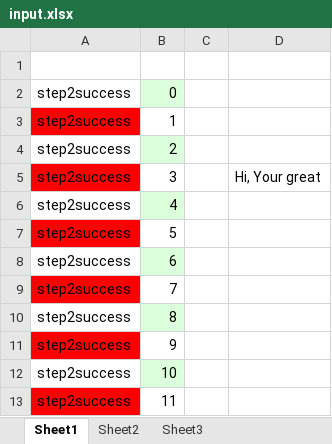
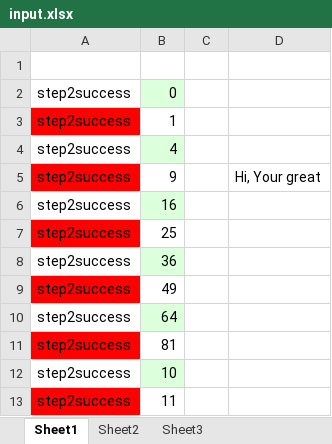
Before and after one commit to ankitk29kothari/Step2success, an Excel workbook: Pandas/write/input.xlsx, sheet Sheet1, drawn as a sheet; only a part is shown; values as stored, in another font and other column widths than the file's, no borders; removed rows and columns are numbered as before the commit, all else as after; the diff names each change by its address in the sheet, - before the commit and + after, or states it on an @@ line.

```diff
--- a/Pandas/write/input.xlsx (sheet Sheet1)
+++ b/Pandas/write/input.xlsx (sheet Sheet1)
-row 4: step2success | 2
-row 5: step2success | 3 |  | Hi, Your great
+row 5: step2success | 9 |  | Hi, Your great
-A6 fill: #FF0000
+A6 fill: none
-B6: 5
+B6: 16
-B6 fill: none
+B6 fill: #DCFFDC
-A7 fill: none
+A7 fill: #FF0000
-B7: 6
+B7: 25
-B7 fill: #DCFFDC
+B7 fill: none
-A8 fill: #FF0000
+A8 fill: none
-B8: 7
+B8: 36
-B8 fill: none
+B8 fill: #DCFFDC
-A9 fill: none
+A9 fill: #FF0000
-B9: 8
+B9: 49
-B9 fill: #DCFFDC
+B9 fill: none
-A10 fill: #FF0000
+A10 fill: none
-B10: 9
+B10: 64
-B10 fill: none
+B10 fill: #DCFFDC
+row 11: step2success | 81
```
Also changed, not shown: 28 other files.
